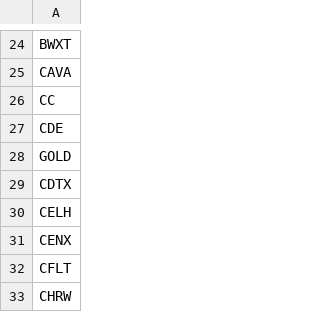
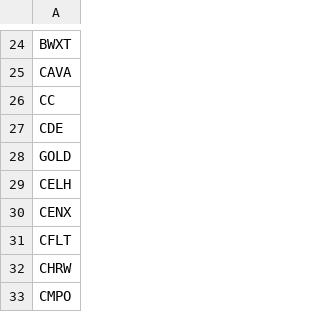
Before and after one commit to mpincus/Swing_Systems, a CSV file: data/watchlists/rsi_reversal_short.csv, drawn as a sheet; only a part is shown, gaps mark what is left out; the shorter side is filled out with more unchanged rows.

```diff
--- a/data/watchlists/rsi_reversal_short.csv
+++ b/data/watchlists/rsi_reversal_short.csv
@@ -28,3 +28,2 @@ CDE
 GOLD
-CDTX
 CELH
```
Also changed, not shown: docs/channel_up_long/signals.csv, docs/combined_signals.csv, 17 other files.
